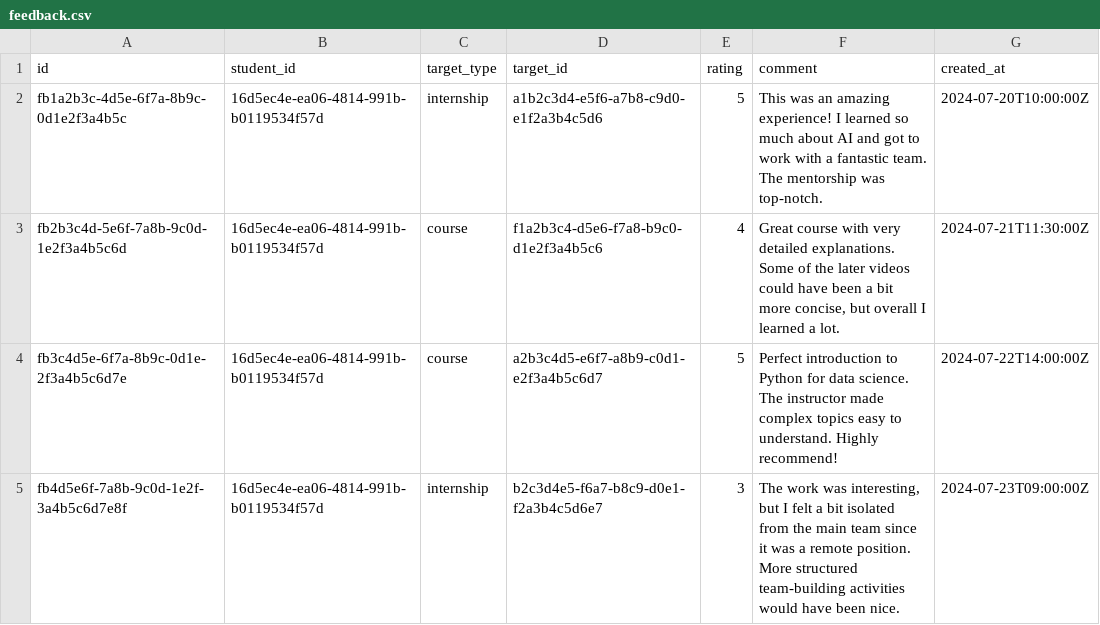
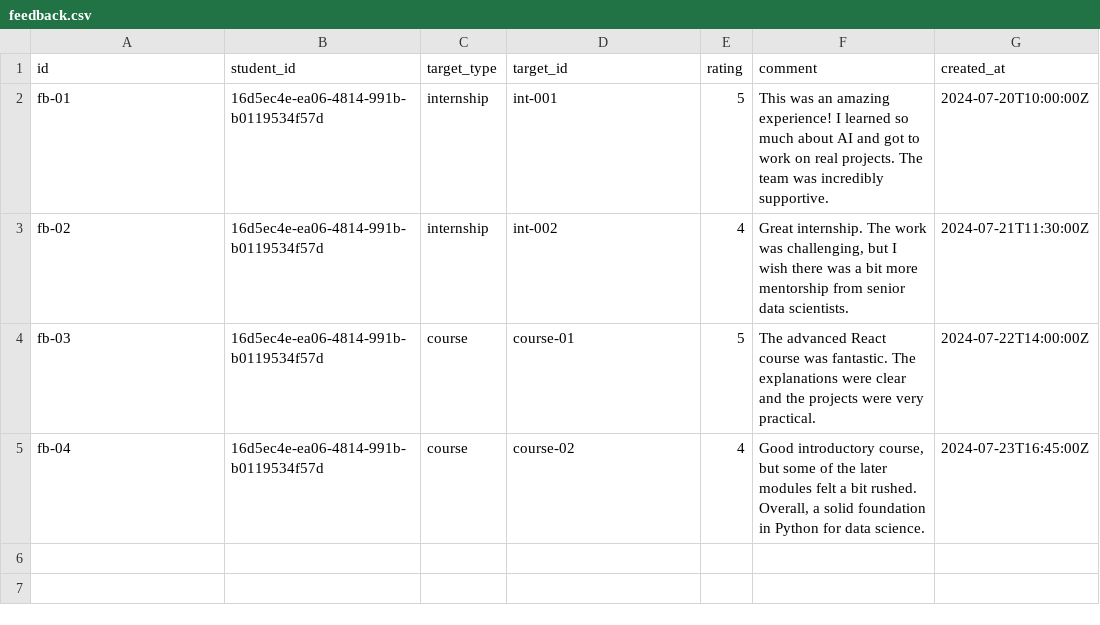
Before and after one commit to sihcareerbridge-ui/studio, a CSV file: supabase/seed_data/feedback.csv, drawn as a sheet.

```diff
--- a/supabase/seed_data/feedback.csv
+++ b/supabase/seed_data/feedback.csv
@@ -1,5 +1,5 @@
 id,student_id,target_type,target_id,rating,comment,created_at
-"fb1a2b3c-4d5e-6f7a-8b9c-0d1e2f3a4b5c","16d5ec4e-ea06-4814-991b-b0119534f57d","internship","a1b2c3d4-e5f6-a7b8-c9d0-e1f2a3b4c5d6",5,"This was an amazing experience! I learned so much about AI and got to work with a fantastic team. The mentorship was top-notch.","2024-07-20T10:00:00Z"
-"fb2b3c4d-5e6f-7a8b-9c0d-1e2f3a4b5c6d","16d5ec4e-ea06-4814-991b-b0119534f57d","course","f1a2b3c4-d5e6-f7a8-b9c0-d1e2f3a4b5c6",4,"Great course with very detailed explanations. Some of the later videos could have been a bit more concise, but overall I learned a lot.","2024-07-21T11:30:00Z"
-"fb3c4d5e-6f7a-8b9c-0d1e-2f3a4b5c6d7e","16d5ec4e-ea06-4814-991b-b0119534f57d","course","a2b3c4d5-e6f7-a8b9-c0d1-e2f3a4b5c6d7",5,"Perfect introduction to Python for data science. The instructor made complex topics easy to understand. Highly recommend!","2024-07-22T14:00:00Z"
-"fb4d5e6f-7a8b-9c0d-1e2f-3a4b5c6d7e8f","16d5ec4e-ea06-4814-991b-b0119534f57d","internship","b2c3d4e5-f6a7-b8c9-d0e1-f2a3b4c5d6e7",3,"The work was interesting, but I felt a bit isolated from the main team since it was a remote position. More structured team-building activities would have been nice.","2024-07-23T09:00:00Z"
+fb-01,16d5ec4e-ea06-4814-991b-b0119534f57d,internship,int-001,5,"This was an amazing experience! I learned so much about AI and got to work on real projects. The team was incredibly supportive.",2024-07-20T10:00:00Z
+fb-02,16d5ec4e-ea06-4814-991b-b0119534f57d,internship,int-002,4,"Great internship. The work was challenging, but I wish there was a bit more mentorship from senior data scientists.",2024-07-21T11:30:00Z
+fb-03,16d5ec4e-ea06-4814-991b-b0119534f57d,course,course-01,5,"The advanced React course was fantastic. The explanations were clear and the projects were very practical.",2024-07-22T14:00:00Z
+fb-04,16d5ec4e-ea06-4814-991b-b0119534f57d,course,course-02,4,"Good introductory course, but some of the later modules felt a bit rushed. Overall, a solid foundation in Python for data science.",2024-07-23T16:45:00Z
```
Also changed, not shown: supabase/seed_data/organizations.csv.
